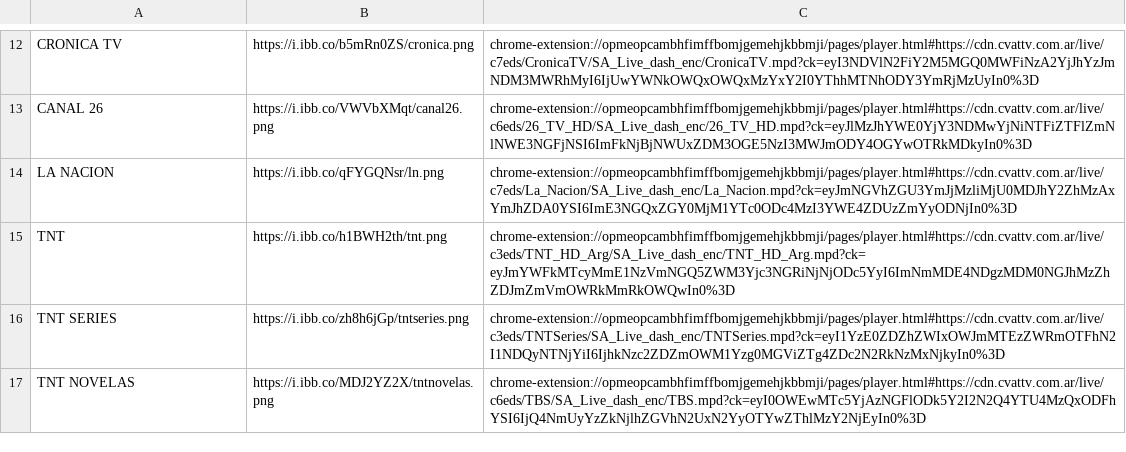
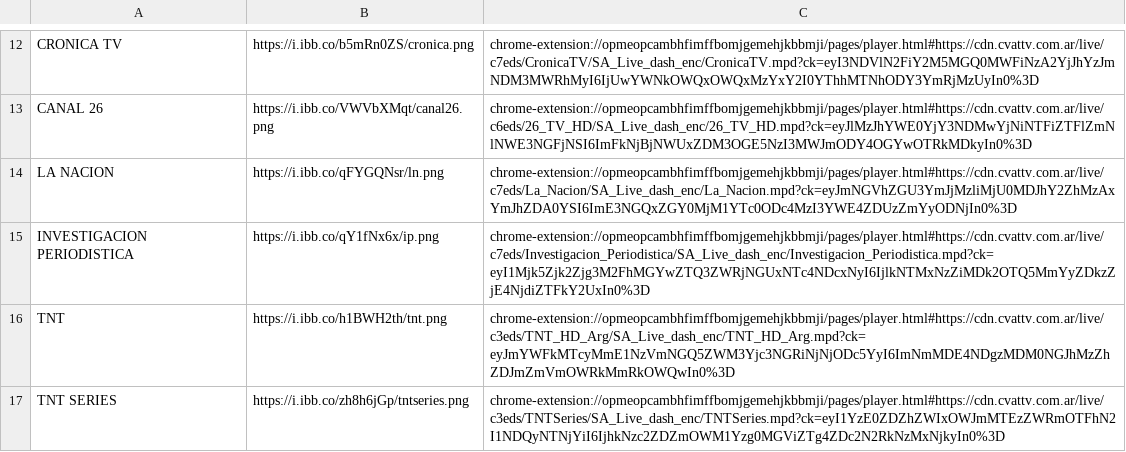
Before and after one commit to galvanoteca2001/FLOW, a CSV file: canales-16-2-25.csv, drawn as a sheet; only a part is shown, gaps mark what is left out; the shorter side is filled out with more unchanged rows; the diff names each change by its address in the sheet, - before the commit and + after, or states it on an @@ line.

Commit message:
Update canales-16-2-25.csv

```diff
--- a/canales-16-2-25.csv
+++ b/canales-16-2-25.csv
+row 15: INVESTIGACION PERIODISTICA | https://i.ibb.co/qY1fNx6x/ip.png | chrome-extension://opmeopcambhfimffbomjgemehjkbbmji/pages/player.html#https://cdn.cvattv.com.ar/live/c7eds/Investigacion_Periodistica/SA_Live_dash_enc/Investigacion_Periodistica.mpd?ck=eyI1Mjk5Zjk2Zjg3M2FhMGYwZTQ3ZWRjNGUxNTc4NDcxNyI6IjlkNTMxNzZiMDk2OTQ5MmYyZDkzZjE4NjdiZTFkY2UxIn0%3D
```
